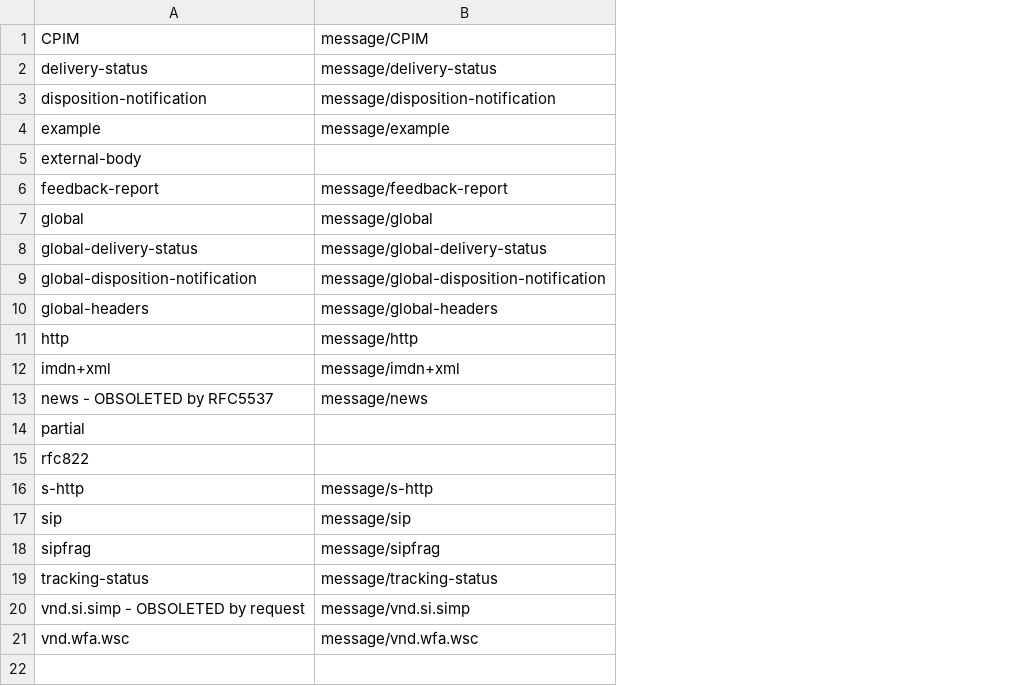
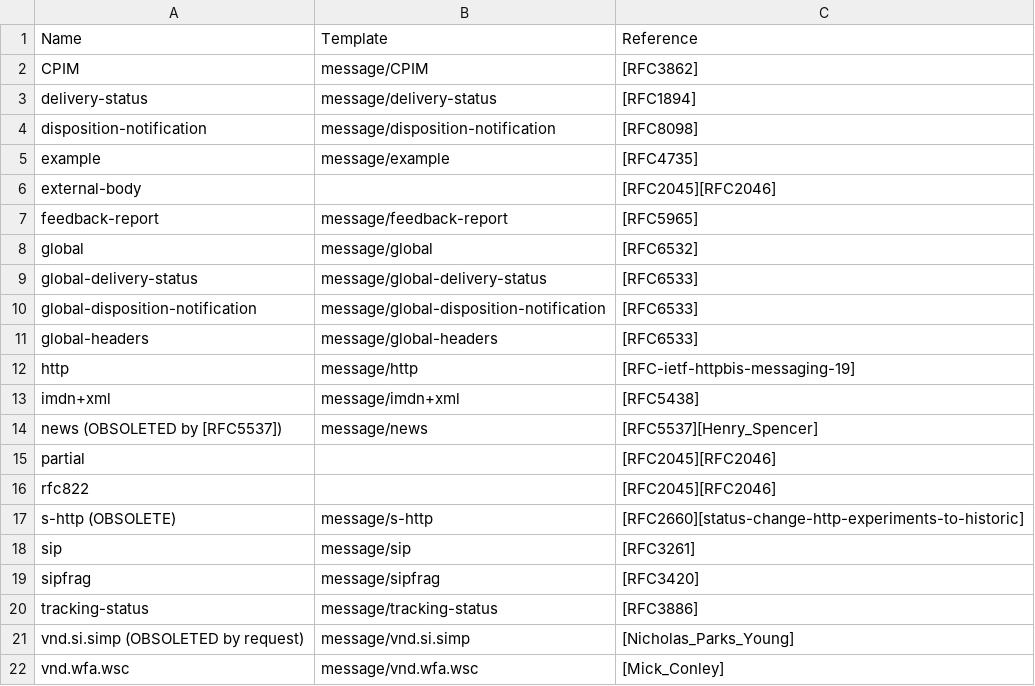
Before and after one commit to asm2025/MimeTypes, a CSV file: devTools.MimeTypes/Data/message.csv, drawn as a sheet; addresses are those after the commit; the diff names each change by its address in the sheet, - before the commit and + after, or states it on an @@ line.

```diff
--- a/devTools.MimeTypes/Data/message.csv
+++ b/devTools.MimeTypes/Data/message.csv
+column C, rows 2-22: [RFC3862] | [RFC1894] | [RFC8098] | [RFC4735] | [RFC2045][RFC2046] | [RFC5965] | [RFC6532] | [RFC6533] | [RFC6533] | [RFC6533] | [RFC-ietf-httpbis-messaging-19] | [RFC5438] | [RFC5537][Henry_Spencer] | [RFC2045][RFC2046] | [RFC2045][RFC2046] | [RFC2660][status-change-http-experiments-to-historic] | [RFC3261] | [RFC3420] | [RFC3886] | [Nicholas_Parks_Young] | [Mick_Conley]
+row 1: Name | Template | Reference
-A14: news - OBSOLETED by RFC5537
+A14: news (OBSOLETED by [RFC5537])
-A17: s-http
+A17: s-http (OBSOLETE)
-A21: vnd.si.simp - OBSOLETED by request
+A21: vnd.si.simp (OBSOLETED by request)
```
Also changed, not shown: devTools.MimeTypes/Data/audio.csv, devTools.MimeTypes/Data/image.csv, 7 other files.
